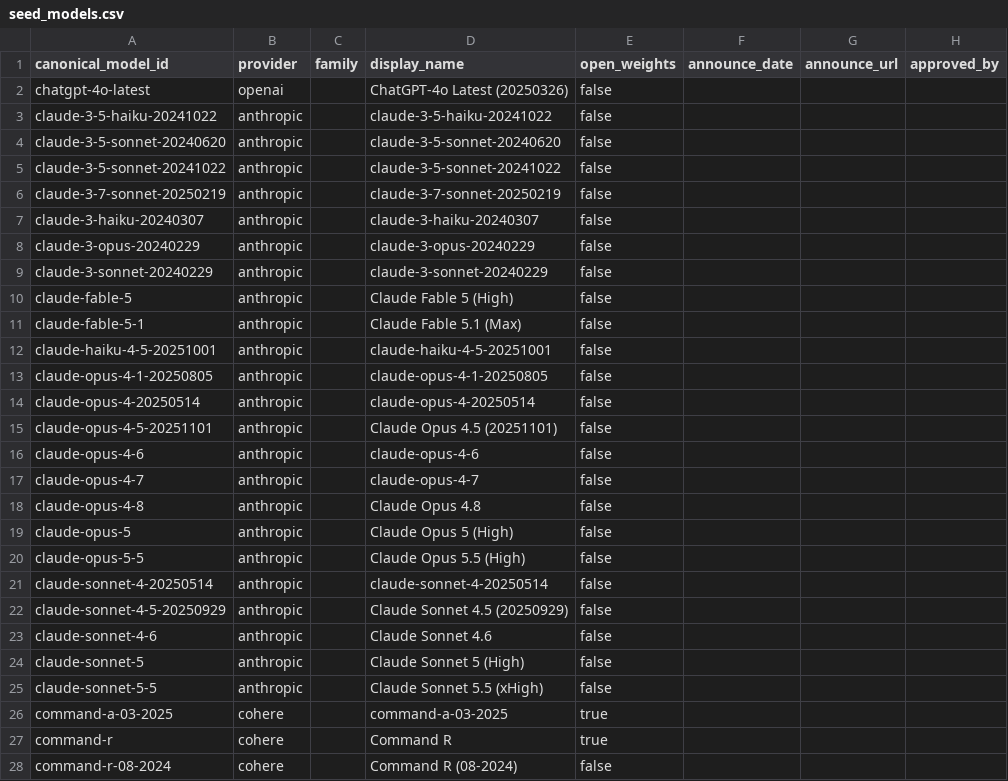
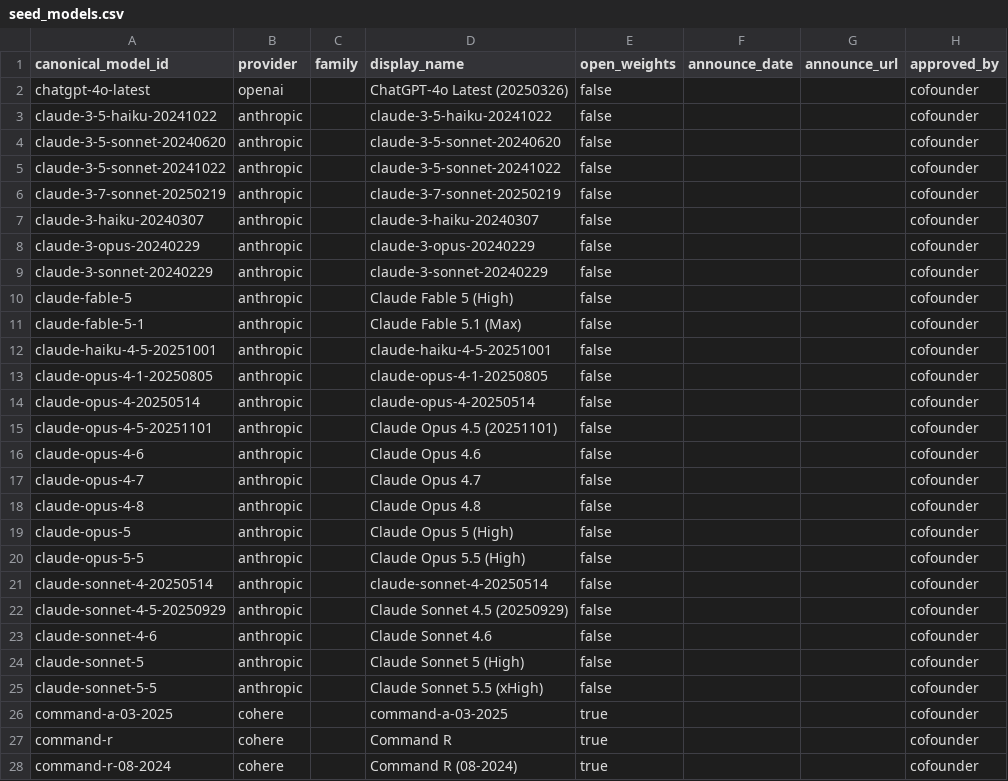
Before and after one commit to Sanjaayyy7/llm-market-observatory, a CSV file: dbt/seeds/seed_models.csv, drawn as a sheet; only a part is shown; the diff covers the shown part only.

Commit message:
feat: add model crosswalk and Arena rank (G2)
Co-founder approval of the crosswalk (DECISIONS row 3): approved_by = cofounder
on all 229 manual rows (each has a provider-domain evidence URL) and all 138
seed_models rows. exact rows (248) are approved by tests (PRD §12).

Gate evidence (expected → actual):
- pytest tests/ingest: plan tests pass → 45 passed (15 crosswalk incl.
  canon/alias/twin/clobber/score tests); ruff clean
- make ci → dbt ci PASS=88, ERROR=0
- dbt build --target dev: unique/not-null/relationships pass → PASS=89 WARN=1 ERROR=0
- crosswalk_manual_evidence: passes on approved rows → PASS
- coverage ≥80% closed (§18 kill) → 180/211 = 85.3% PASS
- coverage ≥90% overall (M1) → 218/303 = 71.9% FAILED → warn + disclosure
  (mini-council 2026-11-17: Contrarian/Executor B, First-principles C′; chair B-strict)
- kill <30 top-tier → 111 top-tier (independent SQL over fct_arena_rank +
  LiteLLM listing; 117 ranked of 124 non-alias listed): not tripped
- negative controls: approved row with off-domain URL + approved row with no
  URL → crosswalk_manual_evidence FAIL 2; reverted → PASS. Closed threshold
  0.90 → crosswalk_coverage_closed FAIL; reverted → PASS (builder, cd42e36)
- Opus reviewer: 7 BLOCK / 8 SHOULD / 4 NIT → BLOCKs B1–B7 fixed (47aed8d,
  4094016), re-review 1: no BLOCK; deferrals logged (B6 partial, S3, S7, S8, N4)

Docs: STATUS G2 done; DECISIONS 2026-11-17 G2 rows (rulings, council, review,
FINDING → Task 6/8/10); plan v1.2.2 notes (Task 5, 6, 10); design §6 note;
drills docs/drills/g2-crosswalk.md.

```diff
--- a/dbt/seeds/seed_models.csv
+++ b/dbt/seeds/seed_models.csv
@@ -1,28 +1,28 @@
 canonical_model_id,provider,family,display_name,open_weights,announce_date,announce_url,approved_by
-chatgpt-4o-latest,openai,,ChatGPT-4o Latest (20250326),false,,,
-claude-3-5-haiku-20241022,anthropic,,claude-3-5-haiku-20241022,false,,,
-claude-3-5-sonnet-20240620,anthropic,,claude-3-5-sonnet-20240620,false,,,
-claude-3-5-sonnet-20241022,anthropic,,claude-3-5-sonnet-20241022,false,,,
-claude-3-7-sonnet-20250219,anthropic,,claude-3-7-sonnet-20250219,false,,,
-claude-3-haiku-20240307,anthropic,,claude-3-haiku-20240307,false,,,
-claude-3-opus-20240229,anthropic,,claude-3-opus-20240229,false,,,
-claude-3-sonnet-20240229,anthropic,,claude-3-sonnet-20240229,false,,,
-claude-fable-5,anthropic,,Claude Fable 5 (High),false,,,
-claude-fable-5-1,anthropic,,Claude Fable 5.1 (Max),false,,,
-claude-haiku-4-5-20251001,anthropic,,claude-haiku-4-5-20251001,false,,,
-claude-opus-4-1-20250805,anthropic,,claude-opus-4-1-20250805,false,,,
-claude-opus-4-20250514,anthropic,,claude-opus-4-20250514,false,,,
-claude-opus-4-5-20251101,anthropic,,Claude Opus 4.5 (20251101),false,,,
-claude-opus-4-6,anthropic,,claude-opus-4-6,false,,,
-claude-opus-4-7,anthropic,,claude-opus-4-7,false,,,
-claude-opus-4-8,anthropic,,Claude Opus 4.8,false,,,
-claude-opus-5,anthropic,,Claude Opus 5 (High),false,,,
-claude-opus-5-5,anthropic,,Claude Opus 5.5 (High),false,,,
-claude-sonnet-4-20250514,anthropic,,claude-sonnet-4-20250514,false,,,
-claude-sonnet-4-5-20250929,anthropic,,Claude Sonnet 4.5 (20250929),false,,,
-claude-sonnet-4-6,anthropic,,Claude Sonnet 4.6,false,,,
-claude-sonnet-5,anthropic,,Claude Sonnet 5 (High),false,,,
-claude-sonnet-5-5,anthropic,,Claude Sonnet 5.5 (xHigh),false,,,
-command-a-03-2025,cohere,,command-a-03-2025,true,,,
-command-r,cohere,,Command R,true,,,
-command-r-08-2024,cohere,,Command R (08-2024),false,,,
+chatgpt-4o-latest,openai,,ChatGPT-4o Latest (20250326),false,,,cofounder
+claude-3-5-haiku-20241022,anthropic,,claude-3-5-haiku-20241022,false,,,cofounder
+claude-3-5-sonnet-20240620,anthropic,,claude-3-5-sonnet-20240620,false,,,cofounder
+claude-3-5-sonnet-20241022,anthropic,,claude-3-5-sonnet-20241022,false,,,cofounder
+claude-3-7-sonnet-20250219,anthropic,,claude-3-7-sonnet-20250219,false,,,cofounder
+claude-3-haiku-20240307,anthropic,,claude-3-haiku-20240307,false,,,cofounder
+claude-3-opus-20240229,anthropic,,claude-3-opus-20240229,false,,,cofounder
+claude-3-sonnet-20240229,anthropic,,claude-3-sonnet-20240229,false,,,cofounder
+claude-fable-5,anthropic,,Claude Fable 5 (High),false,,,cofounder
+claude-fable-5-1,anthropic,,Claude Fable 5.1 (Max),false,,,cofounder
+claude-haiku-4-5-20251001,anthropic,,claude-haiku-4-5-20251001,false,,,cofounder
+claude-opus-4-1-20250805,anthropic,,claude-opus-4-1-20250805,false,,,cofounder
+claude-opus-4-20250514,anthropic,,claude-opus-4-20250514,false,,,cofounder
+claude-opus-4-5-20251101,anthropic,,Claude Opus 4.5 (20251101),false,,,cofounder
+claude-opus-4-6,anthropic,,Claude Opus 4.6,false,,,cofounder
+claude-opus-4-7,anthropic,,Claude Opus 4.7,false,,,cofounder
+claude-opus-4-8,anthropic,,Claude Opus 4.8,false,,,cofounder
+claude-opus-5,anthropic,,Claude Opus 5 (High),false,,,cofounder
+claude-opus-5-5,anthropic,,Claude Opus 5.5 (High),false,,,cofounder
+claude-sonnet-4-20250514,anthropic,,claude-sonnet-4-20250514,false,,,cofounder
+claude-sonnet-4-5-20250929,anthropic,,Claude Sonnet 4.5 (20250929),false,,,cofounder
+claude-sonnet-4-6,anthropic,,Claude Sonnet 4.6,false,,,cofounder
+claude-sonnet-5,anthropic,,Claude Sonnet 5 (High),false,,,cofounder
+claude-sonnet-5-5,anthropic,,Claude Sonnet 5.5 (xHigh),false,,,cofounder
+command-a-03-2025,cohere,,command-a-03-2025,true,,,cofounder
+command-r,cohere,,Command R,true,,,cofounder
+command-r-08-2024,cohere,,Command R (08-2024),true,,,cofounder
```
Also changed, not shown: 111 edited cells elsewhere in this file, dbt/seeds/seed_model_crosswalk.csv, 5 other files.
